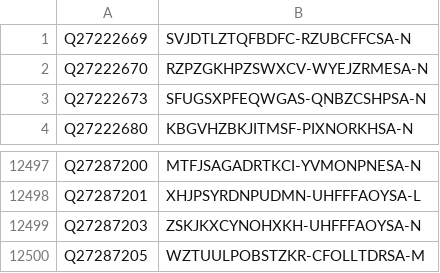
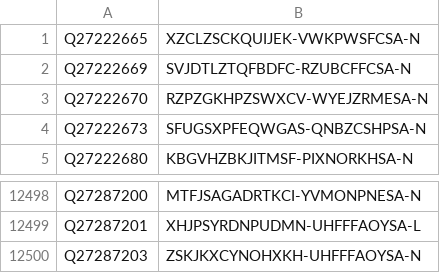
Before and after one commit to egonw/wikidata-chemistry, a TSV file: inchikeys/inchikeys_003.tsv, drawn as a sheet; only a part is shown, gaps mark what is left out; removed rows and columns are numbered as before the commit, all else as after; the diff names each change by its address in the sheet, - before the commit and + after, or states it on an @@ line.

```diff
--- a/inchikeys/inchikeys_003.tsv
+++ b/inchikeys/inchikeys_003.tsv
+row 1: Q27222665 | XZCLZSCKQUIJEK-VWKPWSFCSA-N
-row 12500: Q27287205 | WZTUULPOBSTZKR-CFOLLTDRSA-M
```
Also changed, not shown: inchikeys/inchikeys_000.tsv, inchikeys/inchikeys_001.tsv, 29 other files.
